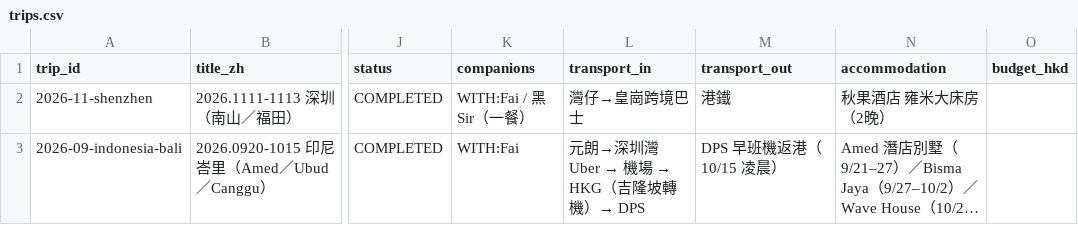
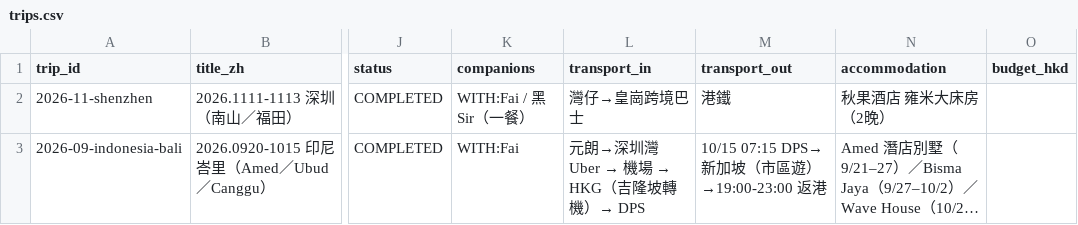
Before and after one commit to Karinatkl/travel-log, a CSV file: _data/trips.csv, drawn as a sheet; only a part is shown, gaps mark what is left out; long unchanged cells end in …; the diff names each change by its address in the sheet, - before the commit and + after, or states it on an @@ line.

```diff
--- a/_data/trips.csv
+++ b/_data/trips.csv
-M3 (transport_out): DPS 早班機返港（10/15 凌晨）
+M3 (transport_out): 10/15 07:15 DPS→新加坡（市區遊）→19:00-23:00 返港
```
Also changed, not shown: 2 other files.
